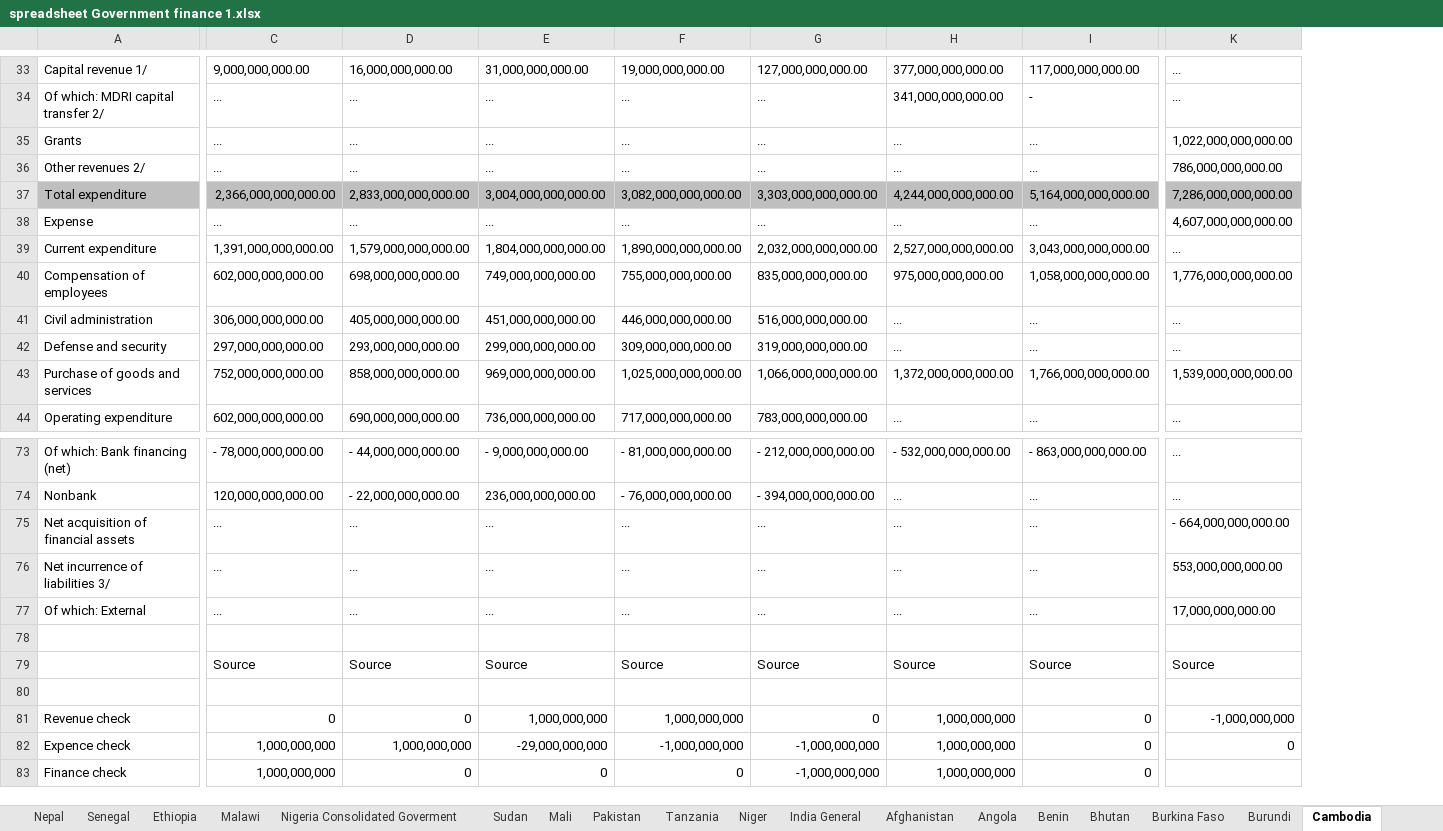
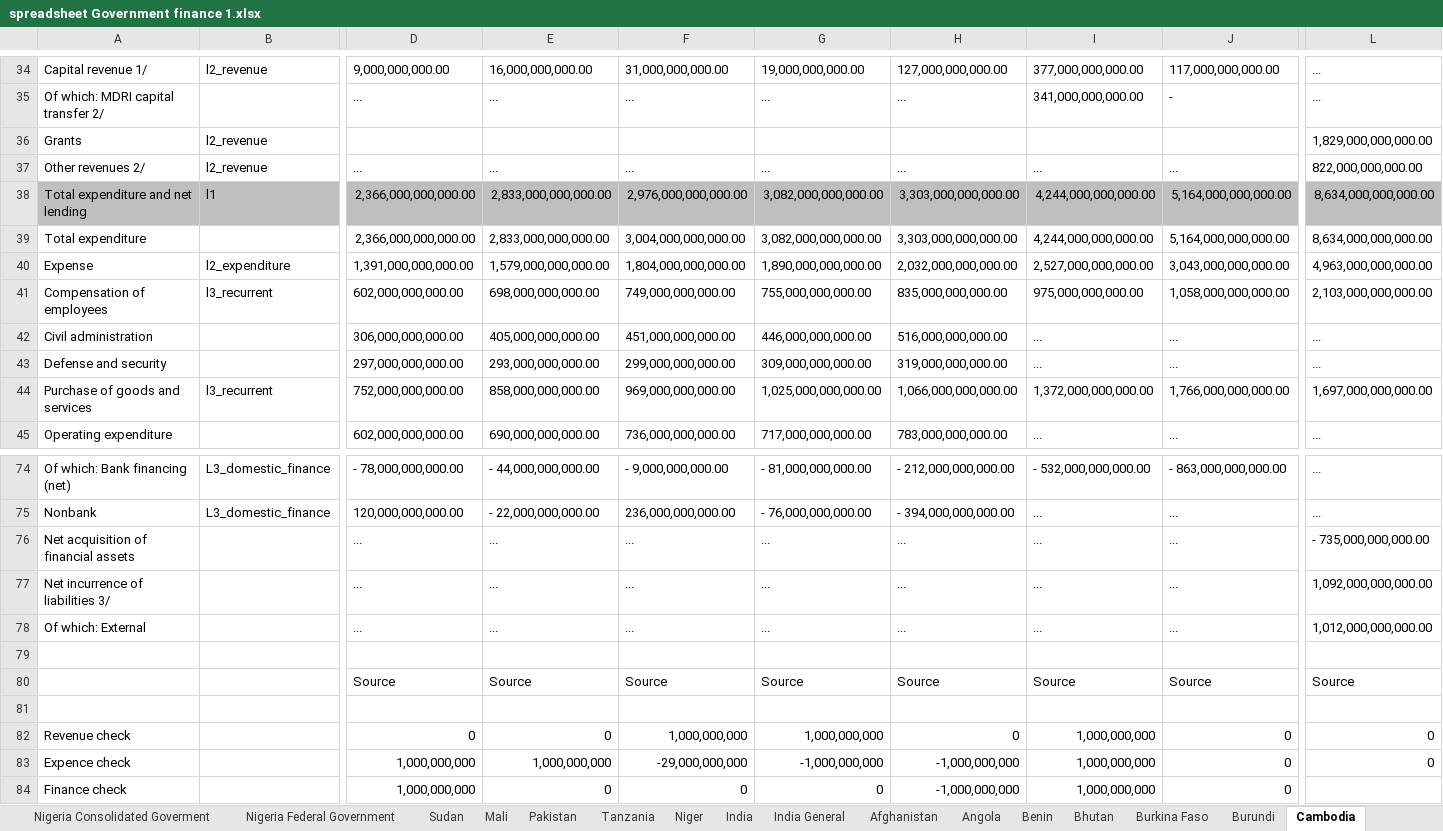
Before and after one commit to danwdevinit/alexm-util, an Excel workbook: DevInit/budgetLevels/spreadsheet Government finance 1.xlsx, sheet Cambodia, drawn as a sheet; only a part is shown, gaps mark what is left out; values as stored, in another font and other column widths than the file's, no borders; removed rows and columns are numbered as before the commit, all else as after; rows hold the shown columns only; the diff covers the shown part only; the diff names each change by its address in the sheet, - before the commit and + after, or states it on an @@ line.

```diff
--- a/DevInit/budgetLevels/spreadsheet Government finance 1.xlsx (sheet Cambodia)
+++ b/DevInit/budgetLevels/spreadsheet Government finance 1.xlsx (sheet Cambodia)
@@ sheet tab unhidden: Nigeria Federal Government @@
@@ sheet tab unhidden: India @@
+column B, rows 34-37: l2_revenue |  | l2_revenue | l2_revenue; rows 40-44: l2_expenditure | l3_recurrent |  |  | l3_recurrent; rows 74-75: L3_domestic_finance | L3_domestic_finance
-D36: ...
+D36: (empty)
-E36: ...
+E36: (empty)
-F36: ...
+F36: (empty)
-G36: ...
+G36: (empty)
-H36: ...
+H36: (empty)
-I36: ...
+I36: (empty)
-J36: ...
+J36: (empty)
-L36: 1,022,000,000,000.00
+L36: 1,829,000,000,000.00
-L37: 786,000,000,000.00
+L37: 822,000,000,000.00
+row 38: Total expenditure and net lending | l1 | 2,366,000,000,000.00 | 2,833,000,000,000.00 | 2,976,000,000,000.00 | 3,082,000,000,000.00 | 3,303,000,000,000.00 | 4,244,000,000,000.00 | 5,164,000,000,000.00 | 8,634,000,000,000.00
-A39 fill: #BFBFBF
+A39 fill: none
-D39:L39 fill: #BFBFBF
+D39:L39 fill: none
-L39: 7,286,000,000,000.00
+L39: 8,634,000,000,000.00
-D40: ...
+D40: 1,391,000,000,000.00
-E40: ...
+E40: 1,579,000,000,000.00
-F40: ...
+F40: 1,804,000,000,000.00
-G40: ...
+G40: 1,890,000,000,000.00
-H40: ...
+H40: 2,032,000,000,000.00
-I40: ...
+I40: 2,527,000,000,000.00
-J40: ...
+J40: 3,043,000,000,000.00
-L40: 4,607,000,000,000.00
+L40: 4,963,000,000,000.00
-row 39: Current expenditure | 1,391,000,000,000.00 | 1,579,000,000,000.00 | 1,804,000,000,000.00 | 1,890,000,000,000.00 | 2,032,000,000,000.00 | 2,527,000,000,000.00 | 3,043,000,000,000.00 | ...
-L41: 1,776,000,000,000.00
+L41: 2,103,000,000,000.00
-L44: 1,539,000,000,000.00
+L44: 1,697,000,000,000.00
-L76: - 664,000,000,000.00
+L76: - 735,000,000,000.00
-L77: 553,000,000,000.00
+L77: 1,092,000,000,000.00
-L78: 17,000,000,000.00
+L78: 1,012,000,000,000.00
-L82: -1,000,000,000
+L82: 0
```
Also changed, not shown: 1 added row, 35 edited cells and cell formats elsewhere in this sheet, sheet Angola, sheet Democratic Rebublic of Congo, sheet Burundi, sheet Mozambique, sheet Nepal, sheet Equatorial Guinea, 23 more sheets, formulas that keep their value, DevInit/budgetLevels/spreadsheet Government finance 2.xlsx, 2 other files.
